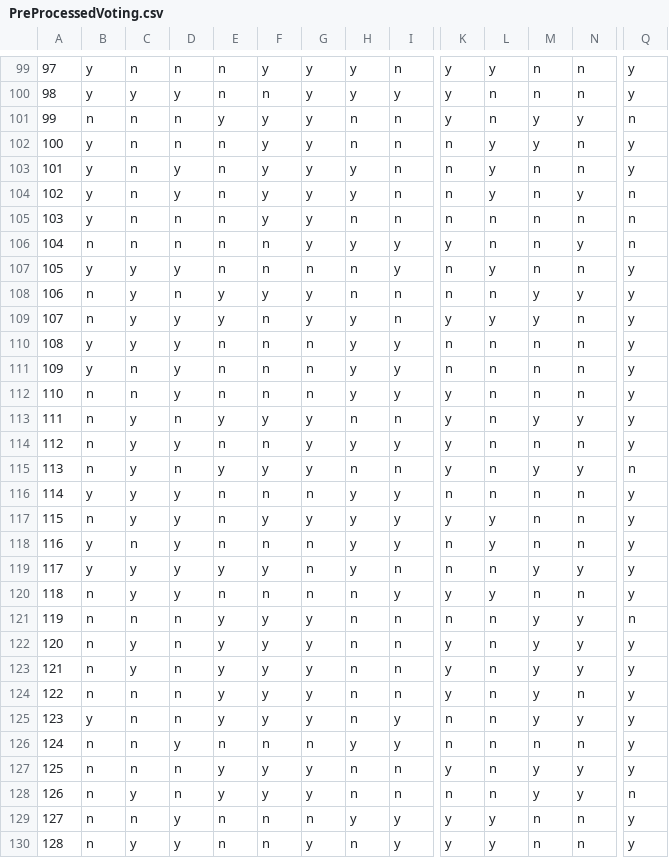
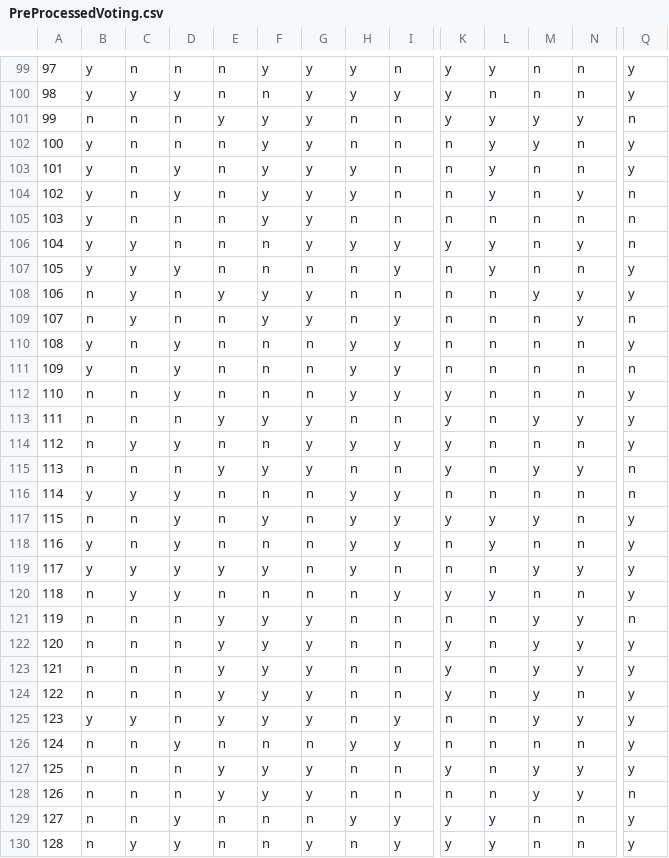
Before and after one commit to matteobjornsson/naive-bayes-classifier, a CSV file: PreProcessedVoting.csv, drawn as a sheet; only a part is shown, gaps mark what is left out; the diff covers the shown part only; the diff names each change by its address in the sheet, - before the commit and + after, or states it on an @@ line.

```diff
--- a/PreProcessedVoting.csv
+++ b/PreProcessedVoting.csv
-L101: n
+L101: y
-B106: n
+B106: y
-C106: n
+C106: y
-L106: n
+L106: y
-D109: y
+D109: n
-E109: y
+E109: n
-F109: n
+F109: y
-H109: y
+H109: n
-I109: n
+I109: y
-K109: y
+K109: n
-L109: y
+L109: n
-M109: y
+M109: n
-N109: n
+N109: y
-Q109: y
+Q109: n
-C110: y
+C110: n
-Q111: y
+Q111: n
-C113: y
+C113: n
-C115: y
+C115: n
-Q116: y
+Q116: n
-C117: y
+C117: n
-G117: y
+G117: n
-M117: n
+M117: y
-C122:C123: y
+C122:C123: n
-C125: n
+C125: y
-C128: y
+C128: n
```
Also changed, not shown: 164 edited cells elsewhere in this file, PreProcessedGlass.csv, 2 other files.
